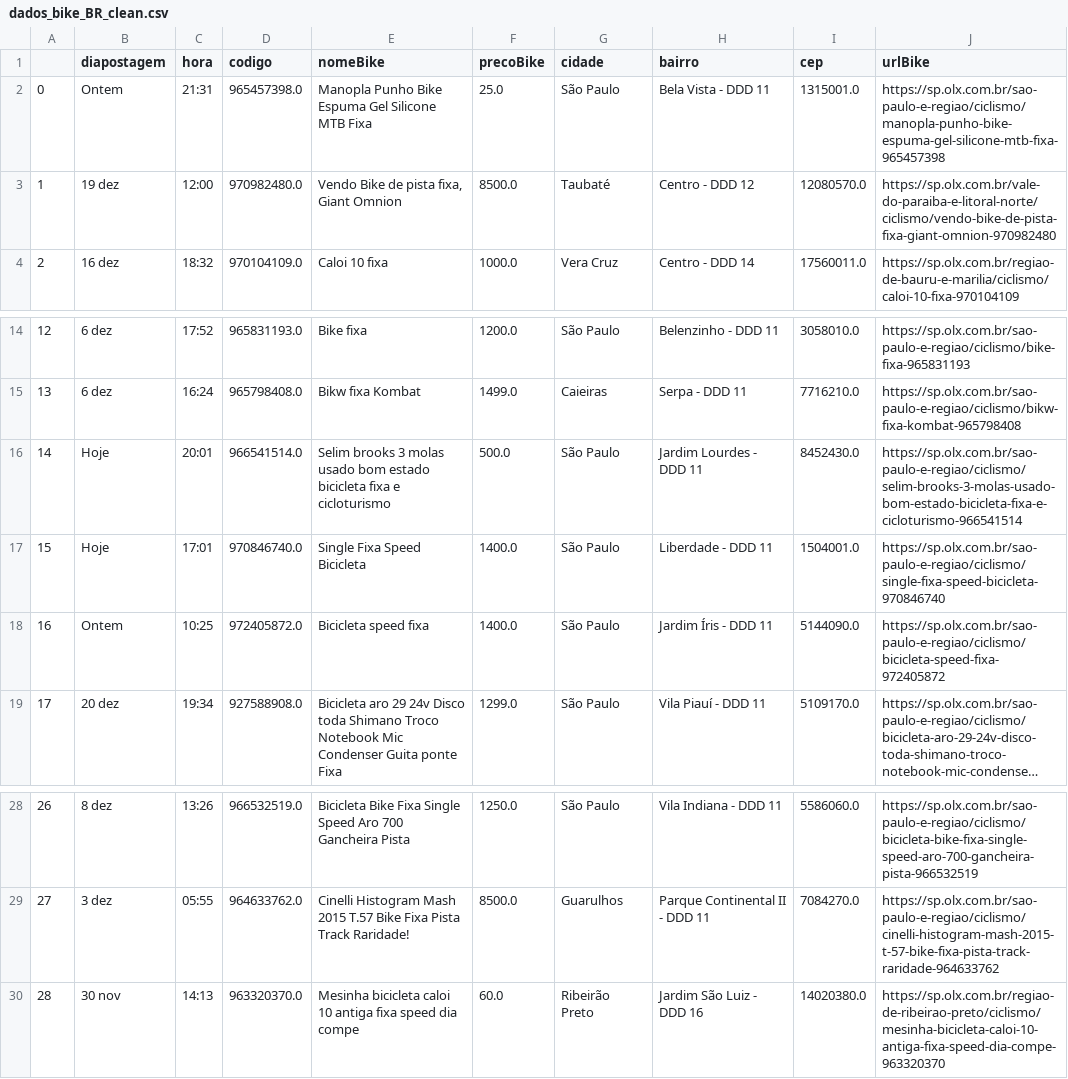
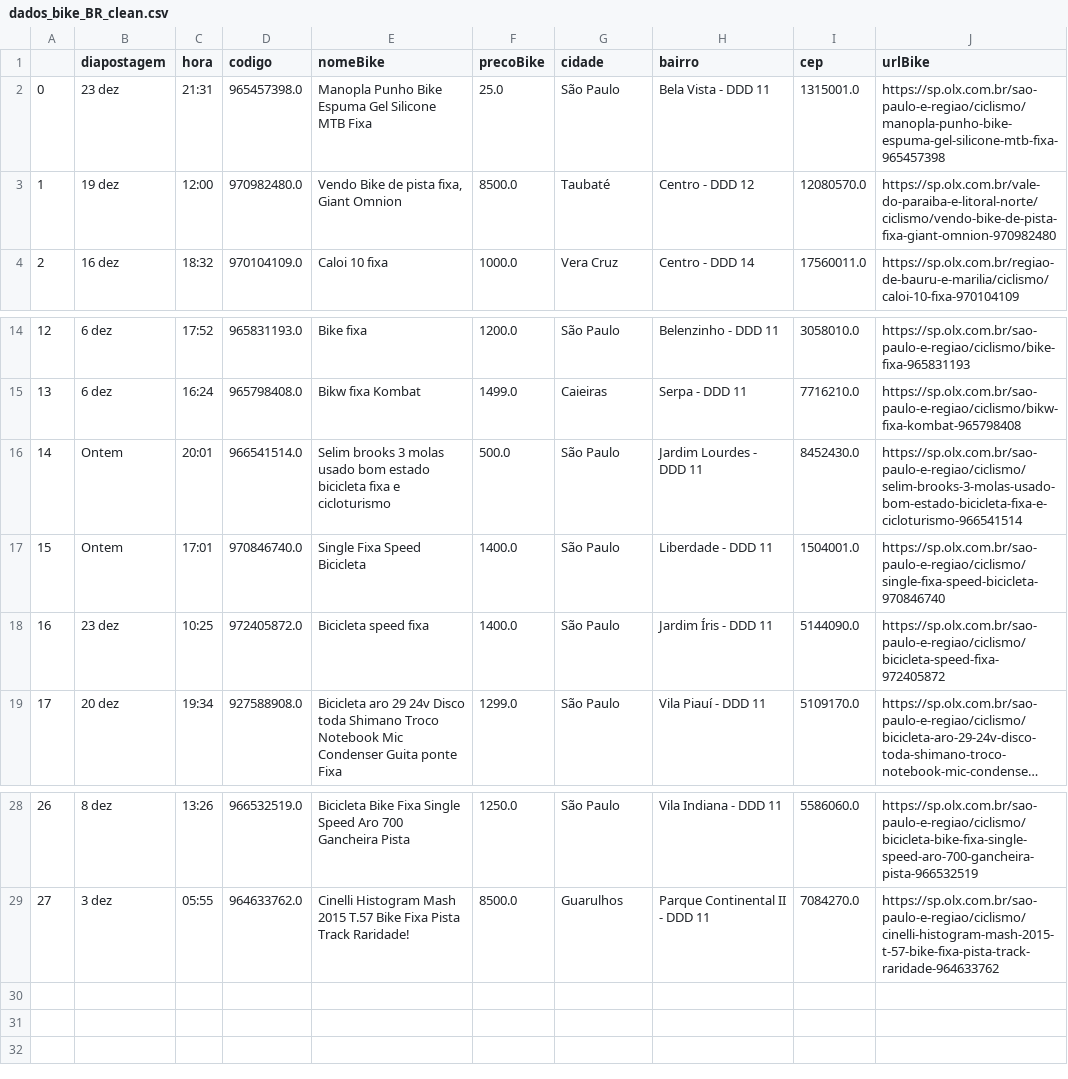
Before and after one commit to cmpaulo/webScrap, a CSV file: dados_bike_BR_clean.csv, drawn as a sheet; only a part is shown, gaps mark what is left out; long unchanged cells end in …; the diff names each change by its address in the sheet, - before the commit and + after, or states it on an @@ line.

```diff
--- a/dados_bike_BR_clean.csv
+++ b/dados_bike_BR_clean.csv
-B2 (diapostagem): Ontem
+B2 (diapostagem): 23 dez
-B16:B17 (diapostagem): Hoje
+B16:B17 (diapostagem): Ontem
-B18 (diapostagem): Ontem
+B18 (diapostagem): 23 dez
-row 30: 28 | 30 nov | 14:13 | 963320370.0 | Mesinha bicicleta caloi 10 antiga fixa speed dia compe | 60.0 | Ribeirão Preto | Jardim São Luiz - DDD 16 | 14020380.0 | https://sp.olx.com.br/regiao-de-ribeirao-preto/ciclismo/mesinha-bicicleta-caloi-10-antiga-fixa-speed-dia-compe-963320370
```
Also changed, not shown: dados_bike_busca_sunburst.csv.
